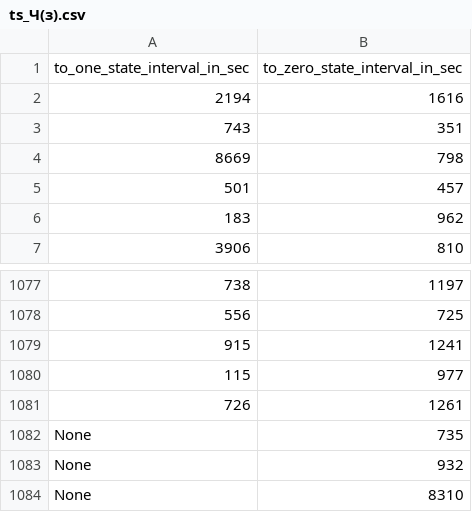
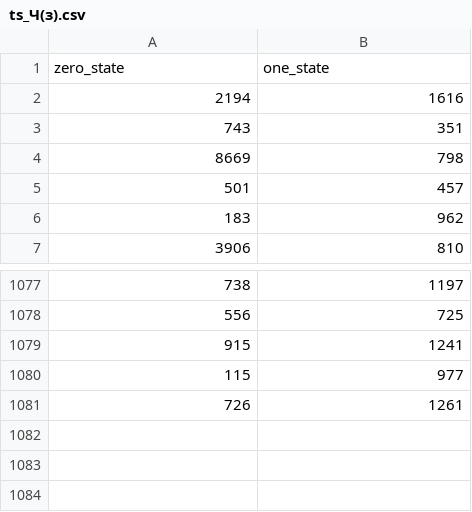
Before and after one commit to boris-r-v/STR_selector, a CSV file: src/ts_Ч(з).csv, drawn as a sheet; only a part is shown, gaps mark what is left out.

```diff
--- a/src/ts_Ч(з).csv
+++ b/src/ts_Ч(з).csv
@@ -1,2 +1,2 @@
-to_one_state_interval_in_sec, to_zero_state_interval_in_sec
+zero_state, one_state
 2194, 1616
@@ -1081,4 +1081 @@ to_one_state_interval_in_sec, to_zero_state_interval_in_sec
 726, 1261
-None, 735
-None, 932
-None, 8310
```
Also changed, not shown: 6 other files.
